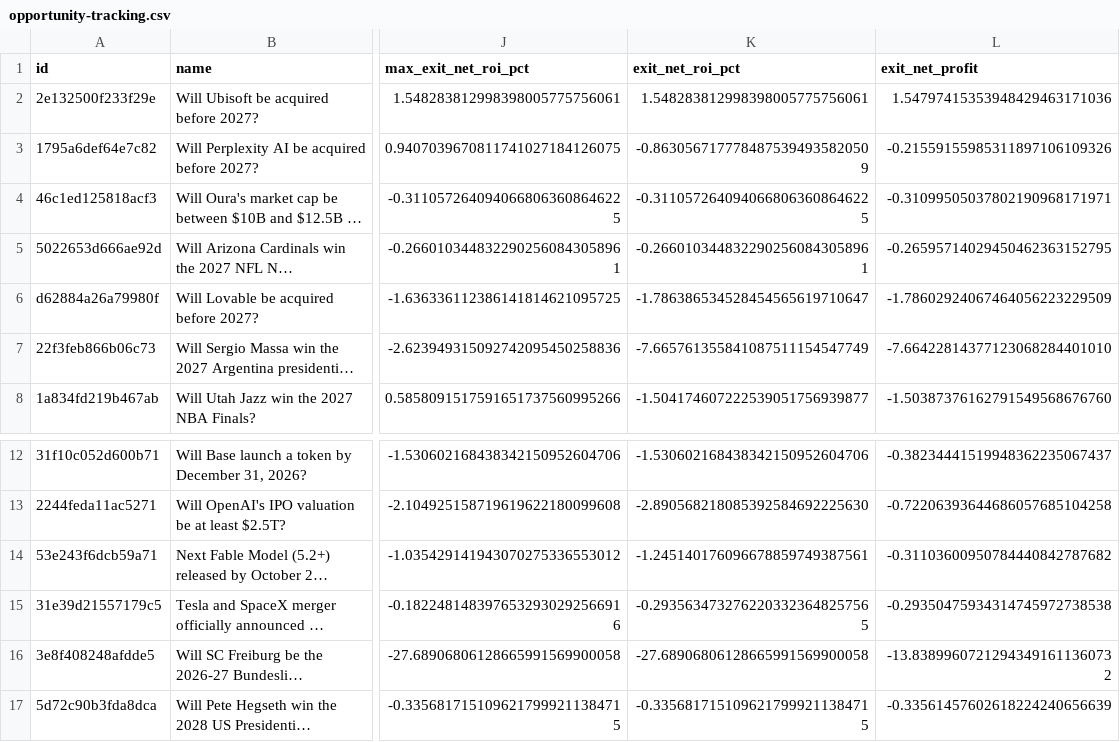
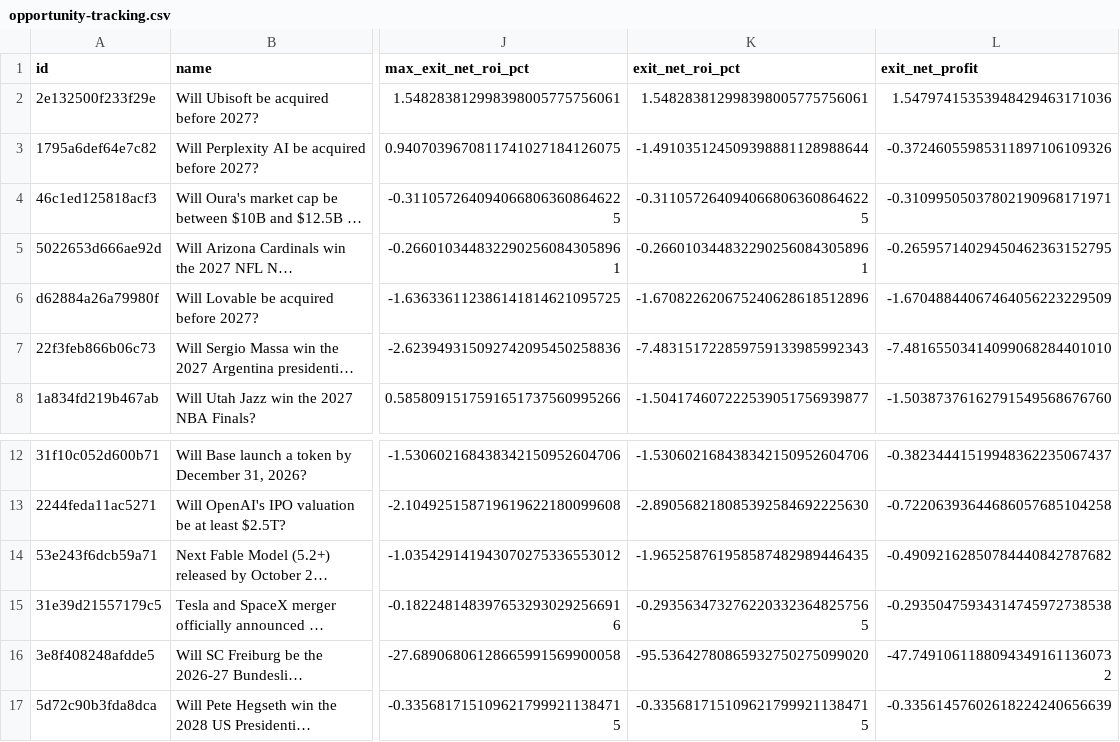
Before and after one commit to GioPresta/quiet-orbit-7k2, a CSV file: docs/data/opportunity-tracking.csv, drawn as a sheet; only a part is shown, gaps mark what is left out; long unchanged cells end in …; the diff names each change by its address in the sheet, - before the commit and + after, or states it on an @@ line.

```diff
--- a/docs/data/opportunity-tracking.csv
+++ b/docs/data/opportunity-tracking.csv
-K3 (exit_net_roi_pct): -0.8630567177784875394935820509
+K3 (exit_net_roi_pct): -1.491035124509398881128988644
-L3 (exit_net_profit): -0.21559155985311897106109326
+L3 (exit_net_profit): -0.37246055985311897106109326
-K6 (exit_net_roi_pct): -1.786386534528454565619710647
+K6 (exit_net_roi_pct): -1.670822620675240628618512896
-L6 (exit_net_profit): -1.78602924067464056223229509
+L6 (exit_net_profit): -1.67048844067464056223229509
-K7 (exit_net_roi_pct): -7.665761355841087511154547749
+K7 (exit_net_roi_pct): -7.483151722859759133985992343
-L7 (exit_net_profit): -7.66422814377123068284401010
+L7 (exit_net_profit): -7.48165503414099068284401010
-K14 (exit_net_roi_pct): -1.245140176096678859749387561
+K14 (exit_net_roi_pct): -1.965258761958587482989446435
-L14 (exit_net_profit): -0.31103600950784440842787682
+L14 (exit_net_profit): -0.49092162850784440842787682
-K16 (exit_net_roi_pct): -27.68906806128665991569900058
+K16 (exit_net_roi_pct): -95.53642780865932750275099020
-L16 (exit_net_profit): -13.83899607212943491611360732
+L16 (exit_net_profit): -47.74910611880943491611360732
```
Also changed, not shown: docs/data/matches.csv, 7 other files.
